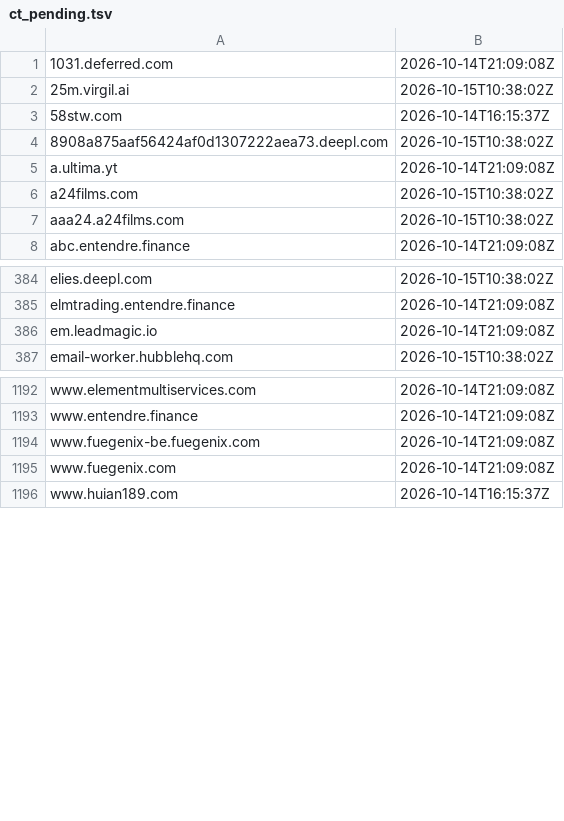
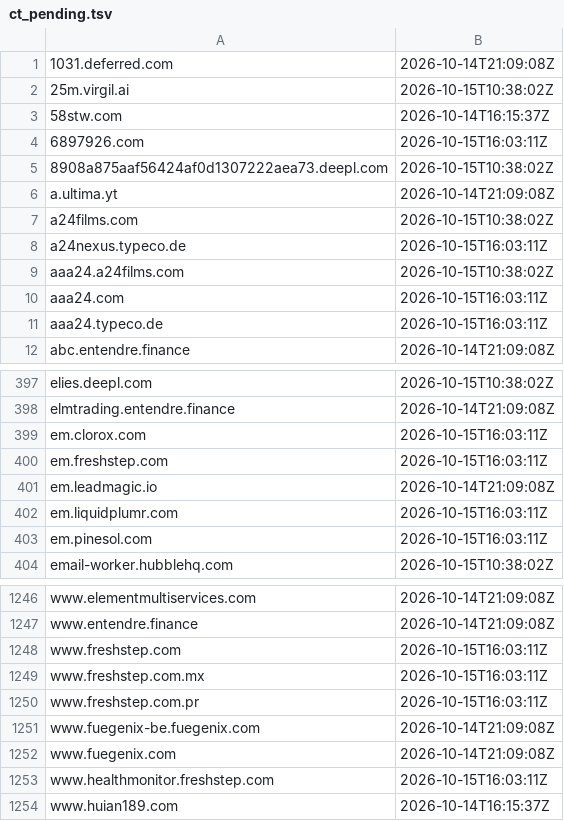
Before and after one commit to malek-alhu/marketplace-phaas-tracker, a TSV file: monitor/state/ct_pending.tsv, drawn as a sheet; only a part is shown, gaps mark what is left out; the diff covers the shown part only.

```diff
--- a/monitor/state/ct_pending.tsv
+++ b/monitor/state/ct_pending.tsv
@@ -3,2 +3,3 @@
 58stw.com	2026-10-14T16:15:37Z
+6897926.com	2026-10-15T16:03:11Z
 8908a875aaf56424af0d1307222aea73.deepl.com	2026-10-15T10:38:02Z
@@ -6,3 +7,6 @@ a.ultima.yt	2026-10-14T21:09:08Z
 a24films.com	2026-10-15T10:38:02Z
+a24nexus.typeco.de	2026-10-15T16:03:11Z
 aaa24.a24films.com	2026-10-15T10:38:02Z
+aaa24.com	2026-10-15T16:03:11Z
+aaa24.typeco.de	2026-10-15T16:03:11Z
 abc.entendre.finance	2026-10-14T21:09:08Z
@@ -385,3 +398,7 @@ elies.deepl.com	2026-10-15T10:38:02Z
 elmtrading.entendre.finance	2026-10-14T21:09:08Z
+em.clorox.com	2026-10-15T16:03:11Z
+em.freshstep.com	2026-10-15T16:03:11Z
 em.leadmagic.io	2026-10-14T21:09:08Z
+em.liquidplumr.com	2026-10-15T16:03:11Z
+em.pinesol.com	2026-10-15T16:03:11Z
 email-worker.hubblehq.com	2026-10-15T10:38:02Z
@@ -1193,4 +1247,8 @@ www.elementmultiservices.com	2026-10-14T21:09:08Z
 www.entendre.finance	2026-10-14T21:09:08Z
+www.freshstep.com	2026-10-15T16:03:11Z
+www.freshstep.com.mx	2026-10-15T16:03:11Z
+www.freshstep.com.pr	2026-10-15T16:03:11Z
 www.fuegenix-be.fuegenix.com	2026-10-14T21:09:08Z
 www.fuegenix.com	2026-10-14T21:09:08Z
+www.healthmonitor.freshstep.com	2026-10-15T16:03:11Z
 www.huian189.com	2026-10-14T16:15:37Z
```
Also changed, not shown: 49 added rows and 1 removed row elsewhere in this file, monitor/scans.csv, 12 other files.
